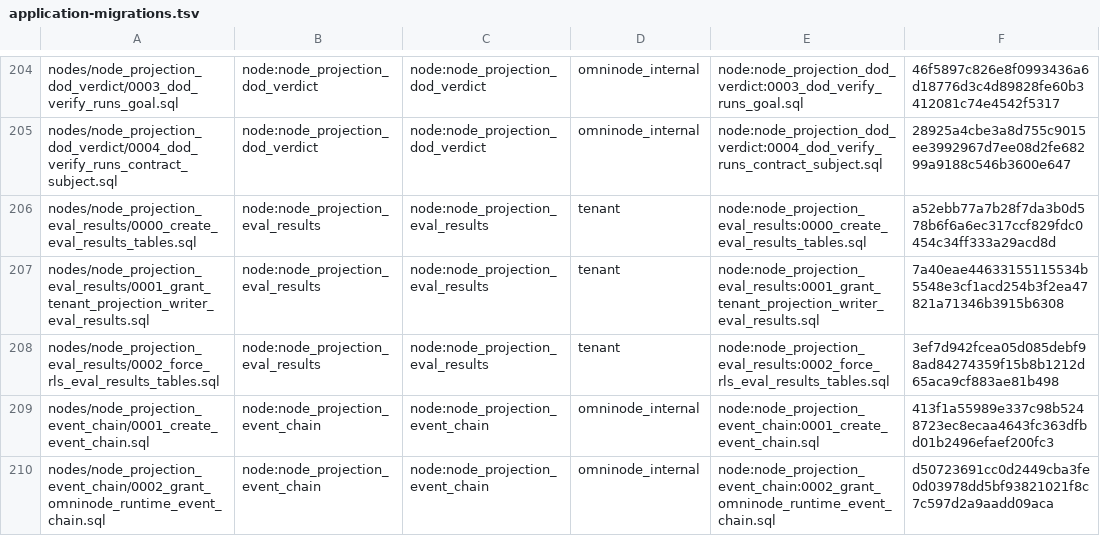
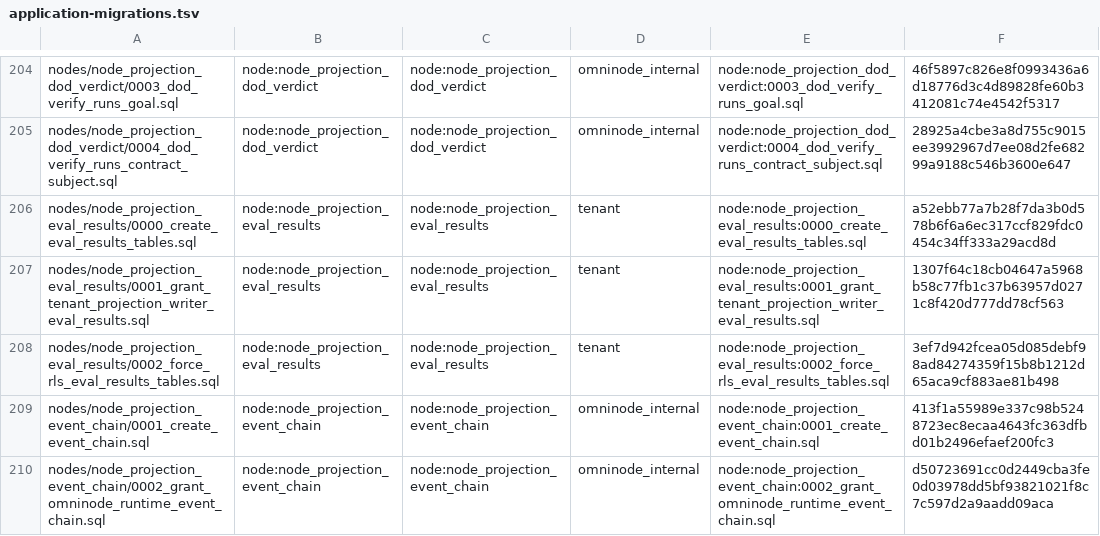
Before and after one commit to OmniNode-ai/omnibase_infra, a TSV file: docker/migrations/forward/_ledger/application-migrations.tsv, drawn as a sheet; only a part is shown, gaps mark what is left out.

Commit message:
fix(OMN-25505): grant eval_item_traces SELECT, INSERT, UPDATE with the other eval tables
The topology declares all four eval results tables writable as SELECT, INSERT, UPDATE, but 0001 granted eval_item_traces SELECT, INSERT, DELETE, so test_grant_migration_matches_the_topology_declared_writable_table_set reported eval_item_traces missing. 0001 now grants SELECT, INSERT, UPDATE on all four and DELETE separately on eval_item_traces and eval_run_rates. The ledger hash for 0001 is updated.

```diff
--- a/docker/migrations/forward/_ledger/application-migrations.tsv
+++ b/docker/migrations/forward/_ledger/application-migrations.tsv
@@ -206,3 +206,3 @@ nodes/node_projection_dod_verdict/0004_dod_verify_runs_contract_subject.sql	node
 nodes/node_projection_eval_results/0000_create_eval_results_tables.sql	node:node_projection_eval_results	node:node_projection_eval_results	tenant	node:node_projection_eval_results:0000_create_eval_results_tables.sql	a52ebb77a7b28f7da3b0d578b6f6a6ec317ccf829fdc0454c34ff333a29acd8d
-nodes/node_projection_eval_results/0001_grant_tenant_projection_writer_eval_results.sql	node:node_projection_eval_results	node:node_projection_eval_results	tenant	node:node_projection_eval_results:0001_grant_tenant_projection_writer_eval_results.sql	7a40eae44633155115534b5548e3cf1acd254b3f2ea47821a71346b3915b6308
+nodes/node_projection_eval_results/0001_grant_tenant_projection_writer_eval_results.sql	node:node_projection_eval_results	node:node_projection_eval_results	tenant	node:node_projection_eval_results:0001_grant_tenant_projection_writer_eval_results.sql	1307f64c18cb04647a5968b58c77fb1c37b63957d0271c8f420d777dd78cf563
 nodes/node_projection_eval_results/0002_force_rls_eval_results_tables.sql	node:node_projection_eval_results	node:node_projection_eval_results	tenant	node:node_projection_eval_results:0002_force_rls_eval_results_tables.sql	3ef7d942fcea05d085debf98ad84274359f15b8b1212d65aca9cf883ae81b498
```
Also changed, not shown: 1 other file.
